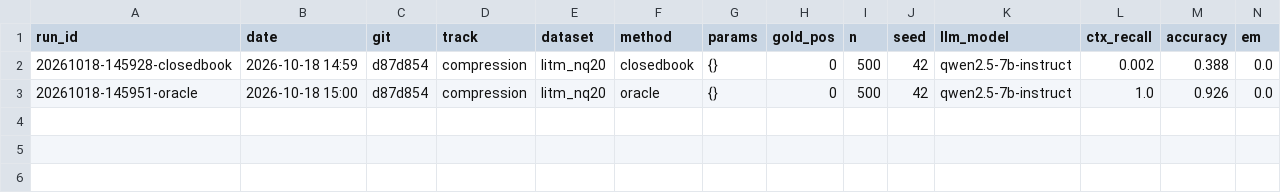
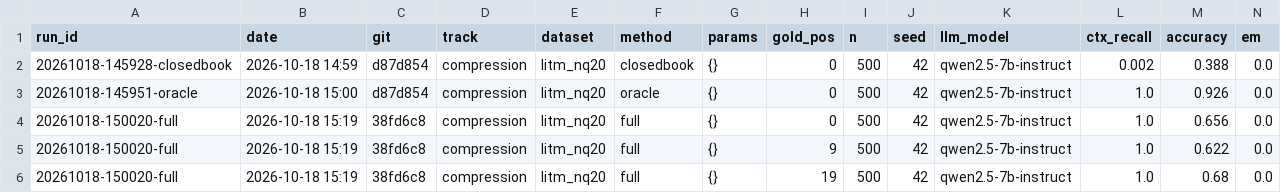
Before and after one commit to hotamago/nlp-efficient-rag, a CSV file: results/compression/summary.csv, drawn as a sheet; only a part is shown; rows hold the shown columns only; the diff names each change by its address in the sheet, - before the commit and + after, or states it on an @@ line.

```diff
--- a/results/compression/summary.csv
+++ b/results/compression/summary.csv
+row 4: 20261018-150020-full | 2026-10-18 15:19 | 38fd6c8 | compression | litm_nq20 | full | {} | 0 | 500 | 42 | qwen2.5-7b-instruct | 1.0 | 0.656 | 0.0
+row 5: 20261018-150020-full | 2026-10-18 15:19 | 38fd6c8 | compression | litm_nq20 | full | {} | 9 | 500 | 42 | qwen2.5-7b-instruct | 1.0 | 0.622 | 0.0
+row 6: 20261018-150020-full | 2026-10-18 15:19 | 38fd6c8 | compression | litm_nq20 | full | {} | 19 | 500 | 42 | qwen2.5-7b-instruct | 1.0 | 0.68 | 0.0
```
Also changed, not shown: 22 other files.
